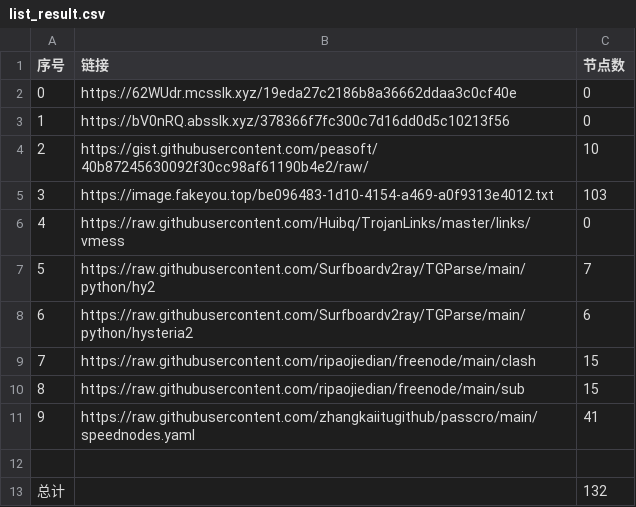
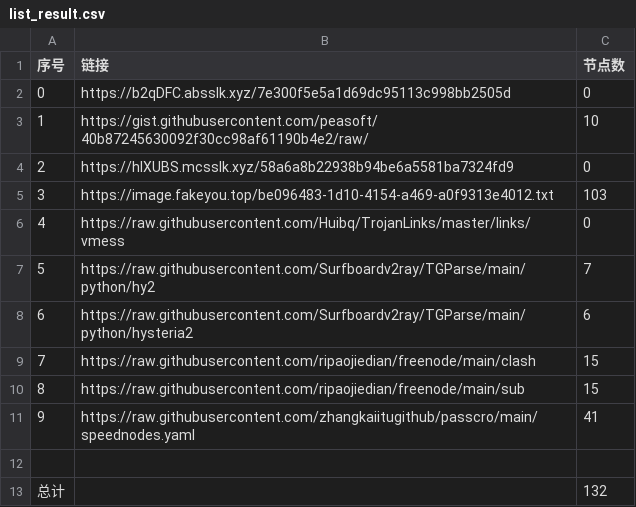
Before and after one commit to dqt081228OHVGFY/NoMoreWalls, a CSV file: list_result.csv, drawn as a sheet.

```diff
--- a/list_result.csv
+++ b/list_result.csv
@@ -1,5 +1,5 @@
 序号,链接,节点数
-0,https://62WUdr.mcsslk.xyz/19eda27c2186b8a36662ddaa3c0cf40e,0
-1,https://bV0nRQ.absslk.xyz/378366f7fc300c7d16dd0d5c10213f56,0
-2,https://gist.githubusercontent.com/peasoft/40b87245630092f30cc98af61190b4e2/raw/,10
+0,https://b2qDFC.absslk.xyz/7e300f5e5a1d69dc95113c998bb2505d,0
+1,https://gist.githubusercontent.com/peasoft/40b87245630092f30cc98af61190b4e2/raw/,10
+2,https://hlXUBS.mcsslk.xyz/58a6a8b22938b94be6a5581ba7324fd9,0
 3,https://image.fakeyou.top/be096483-1d10-4154-a469-a0f9313e4012.txt,103
```
Also changed, not shown: 3 other files.
